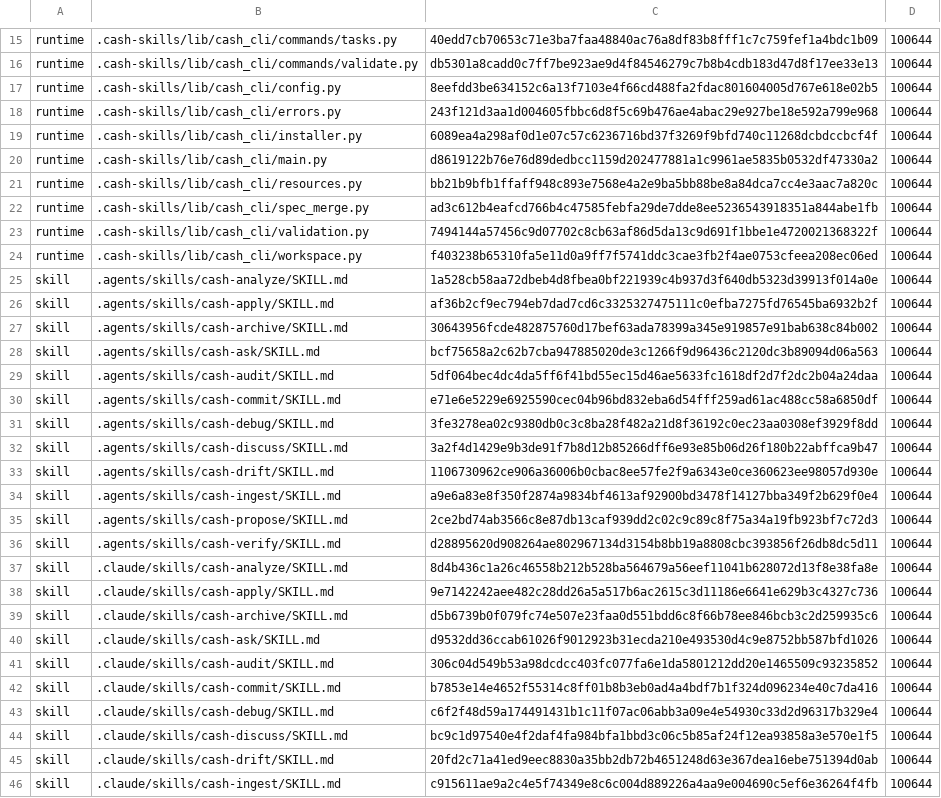
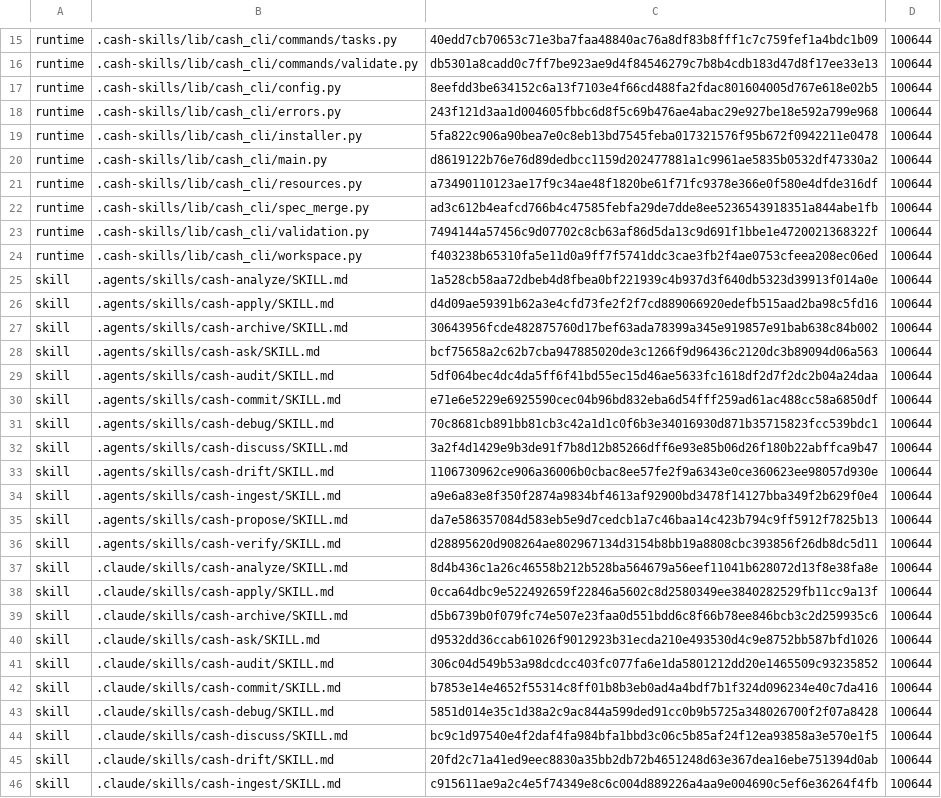
Before and after one commit to cashwu/iphoneLocationMove, a TSV file: .cash-skills/manifest.tsv, drawn as a sheet; only a part is shown, gaps mark what is left out; the diff covers the shown part only.

Commit message:
update skill

```diff
--- a/.cash-skills/manifest.tsv
+++ b/.cash-skills/manifest.tsv
@@ -18,5 +18,5 @@ runtime	.cash-skills/lib/cash_cli/config.py	8eefdd3be634152c6a13f7103e4f66cd488f
 runtime	.cash-skills/lib/cash_cli/errors.py	243f121d3aa1d004605fbbc6d8f5c69b476ae4abac29e927be18e592a799e968	100644
-runtime	.cash-skills/lib/cash_cli/installer.py	6089ea4a298af0d1e07c57c6236716bd37f3269f9bfd740c11268dcbdccbcf4f	100644
+runtime	.cash-skills/lib/cash_cli/installer.py	5fa822c906a90bea7e0c8eb13bd7545feba017321576f95b672f0942211e0478	100644
 runtime	.cash-skills/lib/cash_cli/main.py	d8619122b76e76d89dedbcc1159d202477881a1c9961ae5835b0532df47330a2	100644
-runtime	.cash-skills/lib/cash_cli/resources.py	bb21b9bfb1ffaff948c893e7568e4a2e9ba5bb88be8a84dca7cc4e3aac7a820c	100644
+runtime	.cash-skills/lib/cash_cli/resources.py	a73490110123ae17f9c34ae48f1820be61f71fc9378e366e0f580e4dfde316df	100644
 runtime	.cash-skills/lib/cash_cli/spec_merge.py	ad3c612b4eafcd766b4c47585febfa29de7dde8ee5236543918351a844abe1fb	100644
@@ -25,3 +25,3 @@ runtime	.cash-skills/lib/cash_cli/workspace.py	f403238b65310fa5e11d0a9ff7f5741dd
 skill	.agents/skills/cash-analyze/SKILL.md	1a528cb58aa72dbeb4d8fbea0bf221939c4b937d3f640db5323d39913f014a0e	100644
-skill	.agents/skills/cash-apply/SKILL.md	af36b2cf9ec794eb7dad7cd6c3325327475111c0efba7275fd76545ba6932b2f	100644
+skill	.agents/skills/cash-apply/SKILL.md	d4d09ae59391b62a3e4cfd73fe2f2f7cd889066920edefb515aad2ba98c5fd16	100644
 skill	.agents/skills/cash-archive/SKILL.md	30643956fcde482875760d17bef63ada78399a345e919857e91bab638c84b002	100644
@@ -30,3 +30,3 @@ skill	.agents/skills/cash-audit/SKILL.md	5df064bec4dc4da5ff6f41bd55ec15d46ae5633
 skill	.agents/skills/cash-commit/SKILL.md	e71e6e5229e6925590cec04b96bd832eba6d54fff259ad61ac488cc58a6850df	100644
-skill	.agents/skills/cash-debug/SKILL.md	3fe3278ea02c9380db0c3c8ba28f482a21d8f36192c0ec23aa0308ef3929f8dd	100644
+skill	.agents/skills/cash-debug/SKILL.md	70c8681cb891bb81cb3c42a1d1c0f6b3e34016930d871b35715823fcc539bdc1	100644
 skill	.agents/skills/cash-discuss/SKILL.md	3a2f4d1429e9b3de91f7b8d12b85266dff6e93e85b06d26f180b22abffca9b47	100644
@@ -34,6 +34,6 @@ skill	.agents/skills/cash-drift/SKILL.md	1106730962ce906a36006b0cbac8ee57fe2f9a6
 skill	.agents/skills/cash-ingest/SKILL.md	a9e6a83e8f350f2874a9834bf4613af92900bd3478f14127bba349f2b629f0e4	100644
-skill	.agents/skills/cash-propose/SKILL.md	2ce2bd74ab3566c8e87db13caf939dd2c02c9c89c8f75a34a19fb923bf7c72d3	100644
+skill	.agents/skills/cash-propose/SKILL.md	da7e586357084d583eb5e9d7cedcb1a7c46baa14c423b794c9ff5912f7825b13	100644
 skill	.agents/skills/cash-verify/SKILL.md	d28895620d908264ae802967134d3154b8bb19a8808cbc393856f26db8dc5d11	100644
 skill	.claude/skills/cash-analyze/SKILL.md	8d4b436c1a26c46558b212b528ba564679a56eef11041b628072d13f8e38fa8e	100644
-skill	.claude/skills/cash-apply/SKILL.md	9e7142242aee482c28dd26a5a517b6ac2615c3d11186e6641e629b3c4327c736	100644
+skill	.claude/skills/cash-apply/SKILL.md	0cca64dbc9e522492659f22846a5602c8d2580349ee3840282529fb11cc9a13f	100644
 skill	.claude/skills/cash-archive/SKILL.md	d5b6739b0f079fc74e507e23faa0d551bdd6c8f66b78ee846bcb3c2d259935c6	100644
@@ -42,3 +42,3 @@ skill	.claude/skills/cash-audit/SKILL.md	306c04d549b53a98dcdcc403fc077fa6e1da580
 skill	.claude/skills/cash-commit/SKILL.md	b7853e14e4652f55314c8ff01b8b3eb0ad4a4bdf7b1f324d096234e40c7da416	100644
-skill	.claude/skills/cash-debug/SKILL.md	c6f2f48d59a174491431b1c11f07ac06abb3a09e4e54930c33d2d96317b329e4	100644
+skill	.claude/skills/cash-debug/SKILL.md	5851d014e35c1d38a2c9ac844a599ded91cc0b9b5725a348026700f2f07a8428	100644
 skill	.claude/skills/cash-discuss/SKILL.md	bc9c1d97540e4f2daf4fa984bfa1bbd3c06c5b85af24f12ea93858a3e570e1f5	100644
```
Also changed, not shown: 3 edited cells elsewhere in this file, 8 other files.
